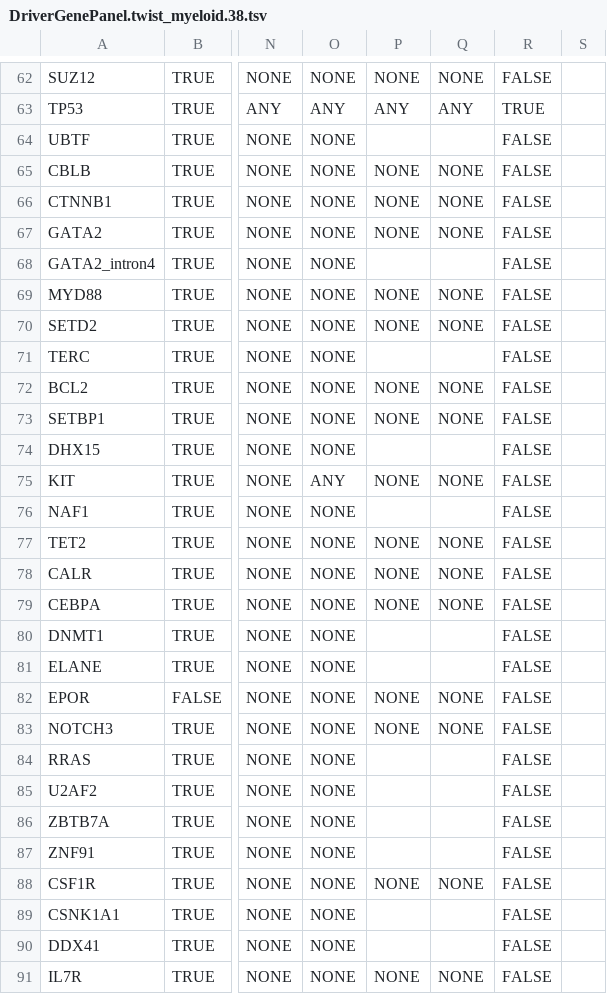
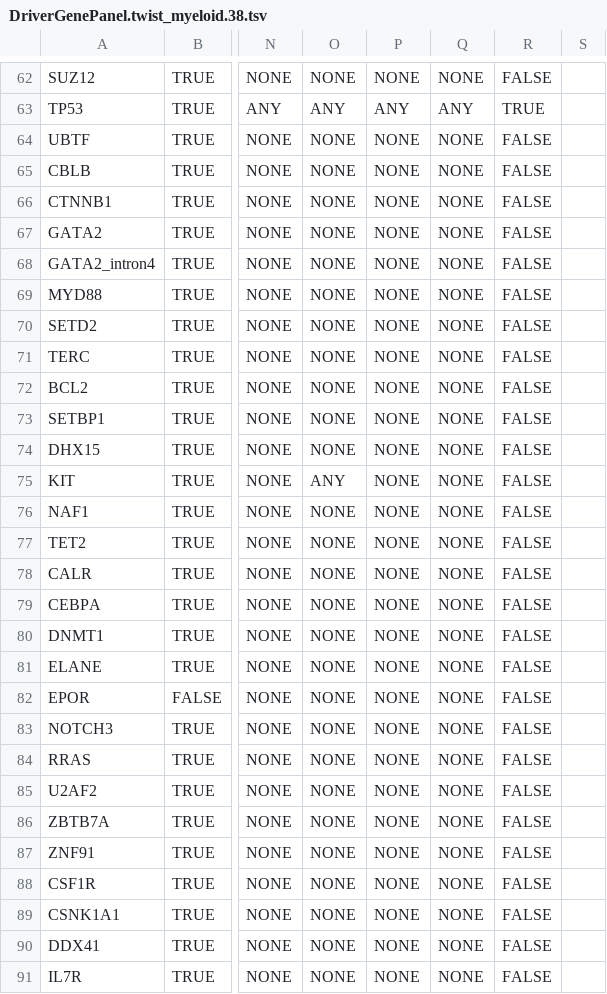
Before and after one commit to patkarlab/nf-core-tspipe, a TSV file: assets/twist_myeloid/hmftools/DriverGenePanel.twist_myeloid.38.tsv, drawn as a sheet; only a part is shown, gaps mark what is left out; the diff covers the shown part only; the diff names each change by its address in the sheet, - before the commit and + after, or states it on an @@ line.

Commit message:
fix(cnv): driver panel germline-reporting columns are enums (NONE on templated rows; empty string crashed PURPLE 4.4); tool logs declared as outputs (HMF_PURPLE_V1b)

```diff
--- a/assets/twist_myeloid/hmftools/DriverGenePanel.twist_myeloid.38.tsv
+++ b/assets/twist_myeloid/hmftools/DriverGenePanel.twist_myeloid.38.tsv
-P64: (empty)
+P64: NONE
-Q64: (empty)
+Q64: NONE
-P68: (empty)
+P68: NONE
-Q68: (empty)
+Q68: NONE
-P71: (empty)
+P71: NONE
-Q71: (empty)
+Q71: NONE
-P74: (empty)
+P74: NONE
-Q74: (empty)
+Q74: NONE
-P76: (empty)
+P76: NONE
-Q76: (empty)
+Q76: NONE
-P80:P81: (empty)
+P80:P81: NONE
-Q80:Q81: (empty)
+Q80:Q81: NONE
-P84:P87: (empty)
+P84:P87: NONE
-Q84:Q87: (empty)
+Q84:Q87: NONE
-P89:P90: (empty)
+P89:P90: NONE
-Q89:Q90: (empty)
+Q89:Q90: NONE
```
Also changed, not shown: 70 edited cells elsewhere in this file, 7 other files.
